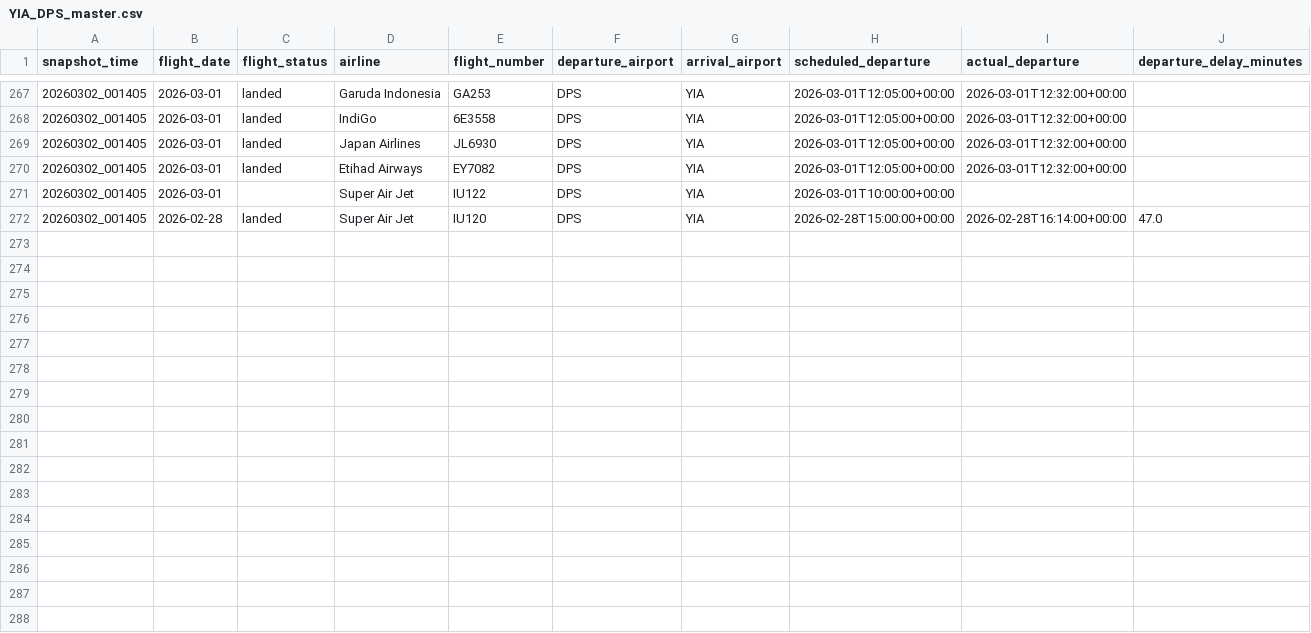
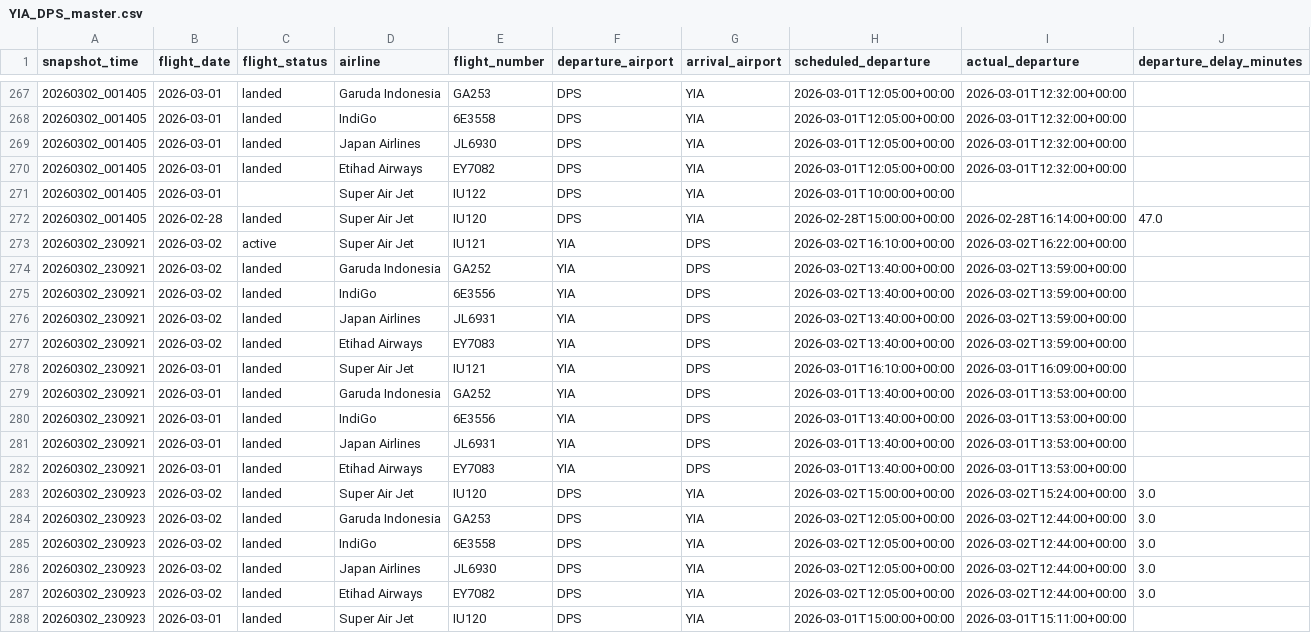
Before and after one commit to tianyuss/aviation-flight-performance-dashboard, a CSV file: data/warehouse/YIA_DPS_master.csv, drawn as a sheet; only a part is shown, gaps mark what is left out; rows hold the shown columns only; the diff names each change by its address in the sheet, - before the commit and + after, or states it on an @@ line.

Commit message:
Update warehouse snapshot - 2026-03-02

```diff
--- a/data/warehouse/YIA_DPS_master.csv
+++ b/data/warehouse/YIA_DPS_master.csv
+row 273: 20260302_230921 | 2026-03-02 | active | Super Air Jet | IU121 | YIA | DPS | 2026-03-02T16:10:00+00:00 | 2026-03-02T16:22:00+00:00
+row 274: 20260302_230921 | 2026-03-02 | landed | Garuda Indonesia | GA252 | YIA | DPS | 2026-03-02T13:40:00+00:00 | 2026-03-02T13:59:00+00:00
+row 275: 20260302_230921 | 2026-03-02 | landed | IndiGo | 6E3556 | YIA | DPS | 2026-03-02T13:40:00+00:00 | 2026-03-02T13:59:00+00:00
+row 276: 20260302_230921 | 2026-03-02 | landed | Japan Airlines | JL6931 | YIA | DPS | 2026-03-02T13:40:00+00:00 | 2026-03-02T13:59:00+00:00
+row 277: 20260302_230921 | 2026-03-02 | landed | Etihad Airways | EY7083 | YIA | DPS | 2026-03-02T13:40:00+00:00 | 2026-03-02T13:59:00+00:00
+row 278: 20260302_230921 | 2026-03-01 | landed | Super Air Jet | IU121 | YIA | DPS | 2026-03-01T16:10:00+00:00 | 2026-03-01T16:09:00+00:00
+row 279: 20260302_230921 | 2026-03-01 | landed | Garuda Indonesia | GA252 | YIA | DPS | 2026-03-01T13:40:00+00:00 | 2026-03-01T13:53:00+00:00
+row 280: 20260302_230921 | 2026-03-01 | landed | IndiGo | 6E3556 | YIA | DPS | 2026-03-01T13:40:00+00:00 | 2026-03-01T13:53:00+00:00
+row 281: 20260302_230921 | 2026-03-01 | landed | Japan Airlines | JL6931 | YIA | DPS | 2026-03-01T13:40:00+00:00 | 2026-03-01T13:53:00+00:00
+row 282: 20260302_230921 | 2026-03-01 | landed | Etihad Airways | EY7083 | YIA | DPS | 2026-03-01T13:40:00+00:00 | 2026-03-01T13:53:00+00:00
+row 283: 20260302_230923 | 2026-03-02 | landed | Super Air Jet | IU120 | DPS | YIA | 2026-03-02T15:00:00+00:00 | 2026-03-02T15:24:00+00:00 | 3.0
+row 284: 20260302_230923 | 2026-03-02 | landed | Garuda Indonesia | GA253 | DPS | YIA | 2026-03-02T12:05:00+00:00 | 2026-03-02T12:44:00+00:00 | 3.0
+row 285: 20260302_230923 | 2026-03-02 | landed | IndiGo | 6E3558 | DPS | YIA | 2026-03-02T12:05:00+00:00 | 2026-03-02T12:44:00+00:00 | 3.0
+row 286: 20260302_230923 | 2026-03-02 | landed | Japan Airlines | JL6930 | DPS | YIA | 2026-03-02T12:05:00+00:00 | 2026-03-02T12:44:00+00:00 | 3.0
+row 287: 20260302_230923 | 2026-03-02 | landed | Etihad Airways | EY7082 | DPS | YIA | 2026-03-02T12:05:00+00:00 | 2026-03-02T12:44:00+00:00 | 3.0
+row 288: 20260302_230923 | 2026-03-01 | landed | Super Air Jet | IU120 | DPS | YIA | 2026-03-01T15:00:00+00:00 | 2026-03-01T15:11:00+00:00
```
Also changed, not shown: data/warehouse/YIA_DPS_final_state.csv, 1 other file.
